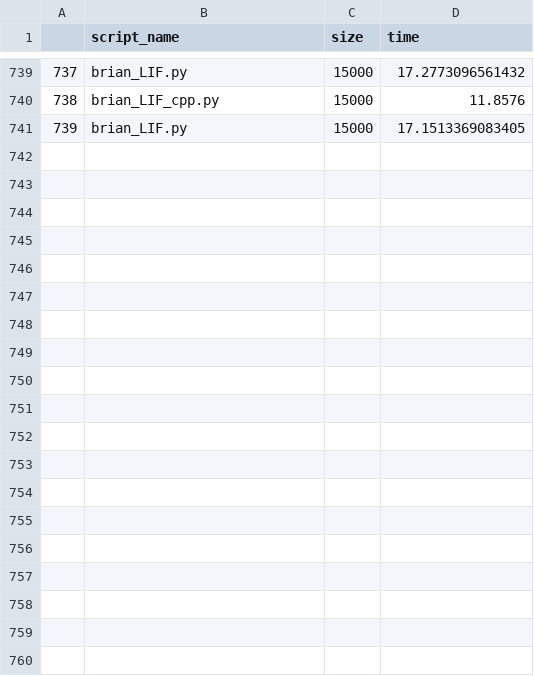
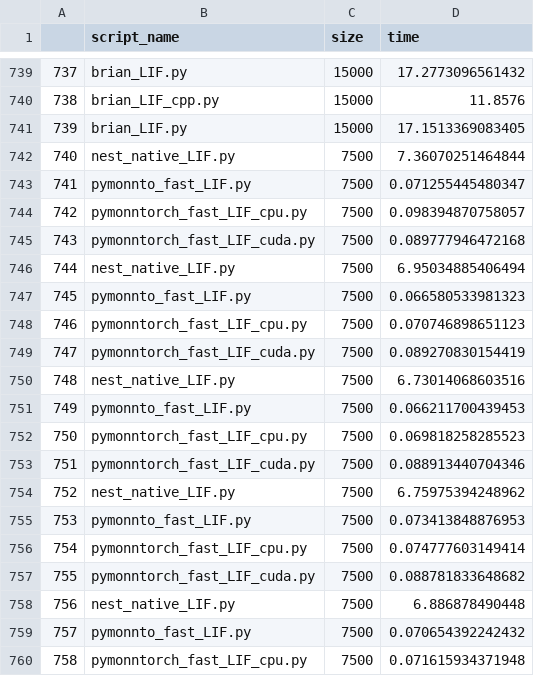
Before and after one commit to saeedark/Fast-SNN-PymoNNto-rch, a CSV file: Plot/Results/Swift-SF315-51G/LIF.csv, drawn as a sheet; only a part is shown, gaps mark what is left out; the diff covers the shown part only; the diff names each change by its address in the sheet, - before the commit and + after, or states it on an @@ line.

Commit message:
better plots

```diff
--- a/Plot/Results/Swift-SF315-51G/LIF.csv
+++ b/Plot/Results/Swift-SF315-51G/LIF.csv
+row 742: 740 | nest_native_LIF.py | 7500 | 7.36070251464844
+row 743: 741 | pymonnto_fast_LIF.py | 7500 | 0.071255445480347
+row 744: 742 | pymonntorch_fast_LIF_cpu.py | 7500 | 0.098394870758057
+row 745: 743 | pymonntorch_fast_LIF_cuda.py | 7500 | 0.089777946472168
+row 746: 744 | nest_native_LIF.py | 7500 | 6.95034885406494
+row 747: 745 | pymonnto_fast_LIF.py | 7500 | 0.066580533981323
+row 748: 746 | pymonntorch_fast_LIF_cpu.py | 7500 | 0.070746898651123
+row 749: 747 | pymonntorch_fast_LIF_cuda.py | 7500 | 0.089270830154419
+row 750: 748 | nest_native_LIF.py | 7500 | 6.73014068603516
+row 751: 749 | pymonnto_fast_LIF.py | 7500 | 0.066211700439453
+row 752: 750 | pymonntorch_fast_LIF_cpu.py | 7500 | 0.069818258285523
+row 753: 751 | pymonntorch_fast_LIF_cuda.py | 7500 | 0.088913440704346
+row 754: 752 | nest_native_LIF.py | 7500 | 6.75975394248962
+row 755: 753 | pymonnto_fast_LIF.py | 7500 | 0.073413848876953
+row 756: 754 | pymonntorch_fast_LIF_cpu.py | 7500 | 0.074777603149414
+row 757: 755 | pymonntorch_fast_LIF_cuda.py | 7500 | 0.088781833648682
+row 758: 756 | nest_native_LIF.py | 7500 | 6.886878490448
+row 759: 757 | pymonnto_fast_LIF.py | 7500 | 0.070654392242432
+row 760: 758 | pymonntorch_fast_LIF_cpu.py | 7500 | 0.071615934371948
```
Also changed, not shown: 16 added rows elsewhere in this file, Plot/Results/Swift-SF315-51G/IZH.csv, Plot/Results/Swift-SF315-51G/Izhikevich.csv, 1 other file.
